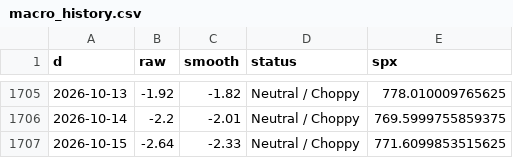
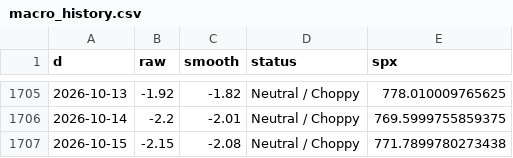
Before and after one commit to ds919/market-board, a CSV file: macro_history.csv, drawn as a sheet; only a part is shown, gaps mark what is left out.

```diff
--- a/macro_history.csv
+++ b/macro_history.csv
@@ -1706,2 +1706,2 @@ d,raw,smooth,status,spx
 2026-10-14,-2.2,-2.01,Neutral / Choppy,769.5999755859375
-2026-10-15,-2.64,-2.33,Neutral / Choppy,771.6099853515625
+2026-10-15,-2.15,-2.08,Neutral / Choppy,771.7899780273438
```
Also changed, not shown: 1 other file.
